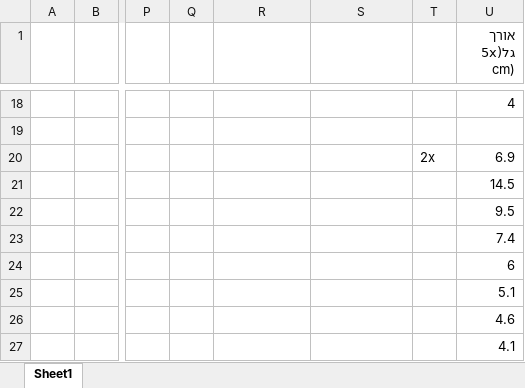
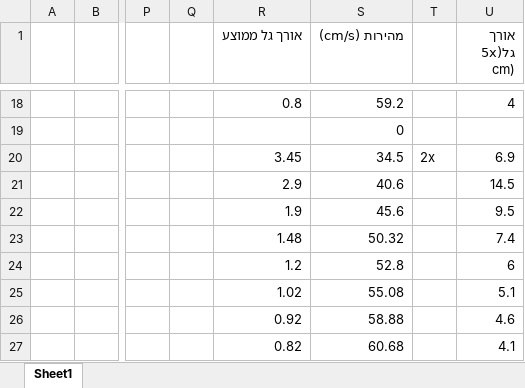
Before and after one commit to 7Wdev/PHYSICS-RESEARCH-LPS, an Excel workbook: current-work/experiment 2/assets/mahkar physics.xlsx, sheet Sheet1, drawn as a sheet; only a part is shown, gaps mark what is left out; values as stored, in another font and other column widths than the file's, no borders; charts and pictures not drawn; the diff covers the shown part only; the diff names each change by its address in the sheet, - before the commit and + after, or states it on an @@ line.

```diff
--- a/current-work/experiment 2/assets/mahkar physics.xlsx (sheet Sheet1)
+++ b/current-work/experiment 2/assets/mahkar physics.xlsx (sheet Sheet1)
-R1: (empty)
+R1: אורך גל ממוצע
-S1: (empty)
+S1: מהירות (cm/s)
-R18 (אורך גל ממוצע): (empty)
+R18 (אורך גל ממוצע): 0.8
-S18 (מהירות (cm/s)): (empty)
+S18 (מהירות (cm/s)): 59.2
-S19 (מהירות (cm/s)): (empty)
+S19 (מהירות (cm/s)): 0
-R20 (אורך גל ממוצע): (empty)
+R20 (אורך גל ממוצע): 3.45
-S20 (מהירות (cm/s)): (empty)
+S20 (מהירות (cm/s)): 34.5
-R21 (אורך גל ממוצע): (empty)
+R21 (אורך גל ממוצע): 2.9
-S21 (מהירות (cm/s)): (empty)
+S21 (מהירות (cm/s)): 40.6
-R22 (אורך גל ממוצע): (empty)
+R22 (אורך גל ממוצע): 1.9
-S22 (מהירות (cm/s)): (empty)
+S22 (מהירות (cm/s)): 45.6
-R23 (אורך גל ממוצע): (empty)
+R23 (אורך גל ממוצע): 1.48
-S23 (מהירות (cm/s)): (empty)
+S23 (מהירות (cm/s)): 50.32
-R24 (אורך גל ממוצע): (empty)
+R24 (אורך גל ממוצע): 1.2
-S24 (מהירות (cm/s)): (empty)
+S24 (מהירות (cm/s)): 52.8
-R25 (אורך גל ממוצע): (empty)
+R25 (אורך גל ממוצע): 1.02
-S25 (מהירות (cm/s)): (empty)
+S25 (מהירות (cm/s)): 55.08
-R26 (אורך גל ממוצע): (empty)
+R26 (אורך גל ממוצע): 0.92
-S26 (מהירות (cm/s)): (empty)
+S26 (מהירות (cm/s)): 58.88
-R27 (אורך גל ממוצע): (empty)
+R27 (אורך גל ממוצע): 0.82
-S27 (מהירות (cm/s)): (empty)
+S27 (מהירות (cm/s)): 60.68
```
Also changed, not shown: 31 edited cells elsewhere in this sheet, charts or pictures, 1 other file.
